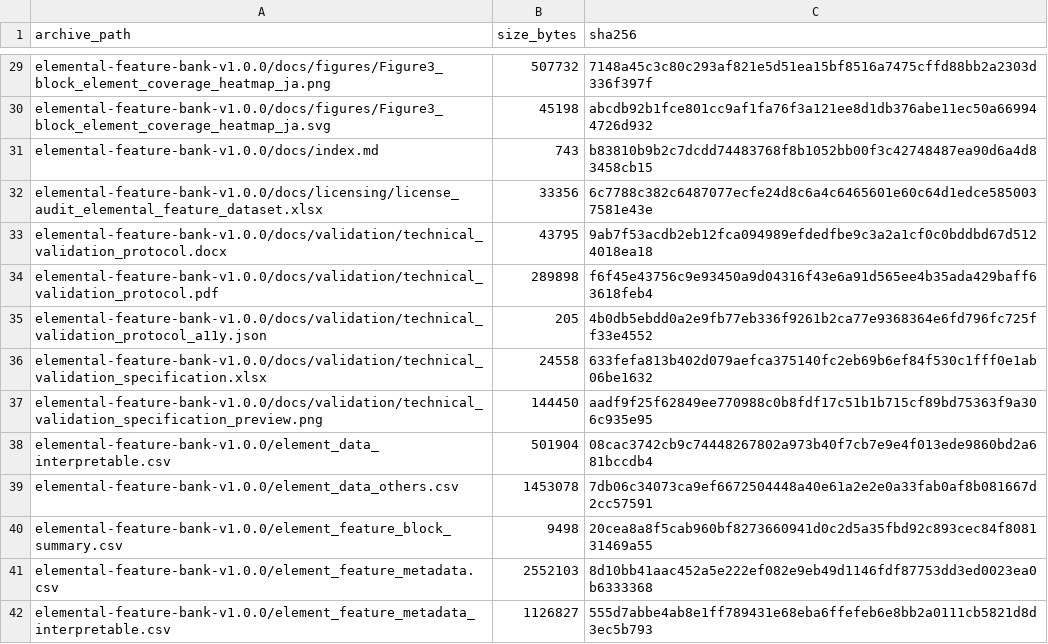
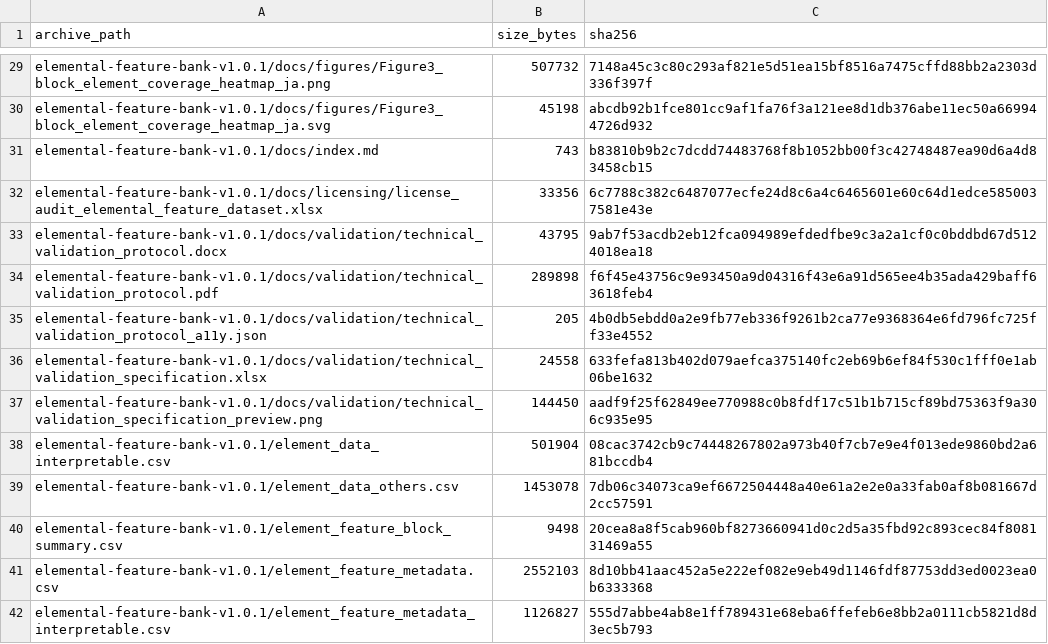
Before and after one commit to hkaneko1985/elemental-feature-bank, a CSV file: validation/archival_release/package_manifest.csv, drawn as a sheet; only a part is shown, gaps mark what is left out; the diff covers the shown part only; the diff names each change by its address in the sheet, - before the commit and + after, or states it on an @@ line.

```diff
--- a/validation/archival_release/package_manifest.csv
+++ b/validation/archival_release/package_manifest.csv
-A29 (archive_path): elemental-feature-bank-v1.0.0/docs/figures/Figure3_block_element_coverage_heatmap_ja.png
+A29 (archive_path): elemental-feature-bank-v1.0.1/docs/figures/Figure3_block_element_coverage_heatmap_ja.png
-A30 (archive_path): elemental-feature-bank-v1.0.0/docs/figures/Figure3_block_element_coverage_heatmap_ja.svg
+A30 (archive_path): elemental-feature-bank-v1.0.1/docs/figures/Figure3_block_element_coverage_heatmap_ja.svg
-A31 (archive_path): elemental-feature-bank-v1.0.0/docs/index.md
+A31 (archive_path): elemental-feature-bank-v1.0.1/docs/index.md
-A32 (archive_path): elemental-feature-bank-v1.0.0/docs/licensing/license_audit_elemental_feature_dataset.xlsx
+A32 (archive_path): elemental-feature-bank-v1.0.1/docs/licensing/license_audit_elemental_feature_dataset.xlsx
-A33 (archive_path): elemental-feature-bank-v1.0.0/docs/validation/technical_validation_protocol.docx
+A33 (archive_path): elemental-feature-bank-v1.0.1/docs/validation/technical_validation_protocol.docx
-A34 (archive_path): elemental-feature-bank-v1.0.0/docs/validation/technical_validation_protocol.pdf
+A34 (archive_path): elemental-feature-bank-v1.0.1/docs/validation/technical_validation_protocol.pdf
-A35 (archive_path): elemental-feature-bank-v1.0.0/docs/validation/technical_validation_protocol_a11y.json
+A35 (archive_path): elemental-feature-bank-v1.0.1/docs/validation/technical_validation_protocol_a11y.json
-A36 (archive_path): elemental-feature-bank-v1.0.0/docs/validation/technical_validation_specification.xlsx
+A36 (archive_path): elemental-feature-bank-v1.0.1/docs/validation/technical_validation_specification.xlsx
-A37 (archive_path): elemental-feature-bank-v1.0.0/docs/validation/technical_validation_specification_preview.png
+A37 (archive_path): elemental-feature-bank-v1.0.1/docs/validation/technical_validation_specification_preview.png
-A38 (archive_path): elemental-feature-bank-v1.0.0/element_data_interpretable.csv
+A38 (archive_path): elemental-feature-bank-v1.0.1/element_data_interpretable.csv
-A39 (archive_path): elemental-feature-bank-v1.0.0/element_data_others.csv
+A39 (archive_path): elemental-feature-bank-v1.0.1/element_data_others.csv
-A40 (archive_path): elemental-feature-bank-v1.0.0/element_feature_block_summary.csv
+A40 (archive_path): elemental-feature-bank-v1.0.1/element_feature_block_summary.csv
-A41 (archive_path): elemental-feature-bank-v1.0.0/element_feature_metadata.csv
+A41 (archive_path): elemental-feature-bank-v1.0.1/element_feature_metadata.csv
-A42 (archive_path): elemental-feature-bank-v1.0.0/element_feature_metadata_interpretable.csv
+A42 (archive_path): elemental-feature-bank-v1.0.1/element_feature_metadata_interpretable.csv
```
Also changed, not shown: 102 edited cells elsewhere in this file, repository_manifest.csv, validation/validation_evidence_manifest.csv, 26 other files.
